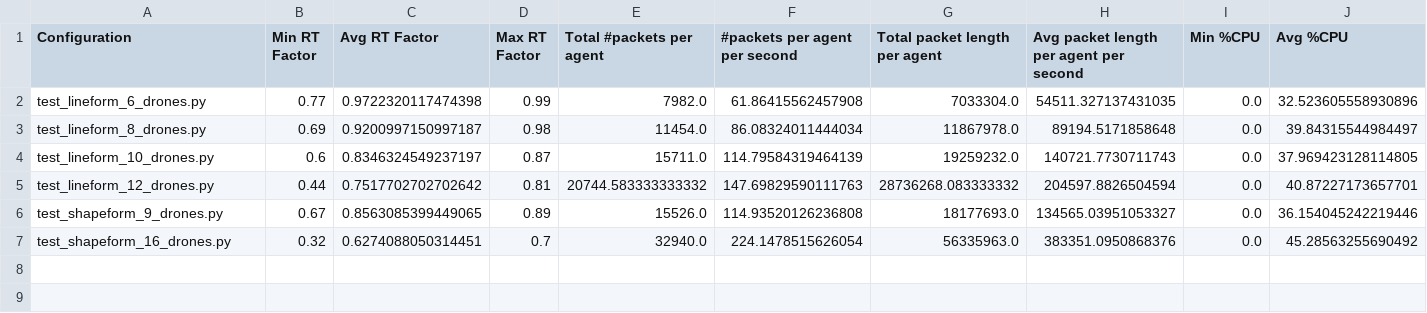
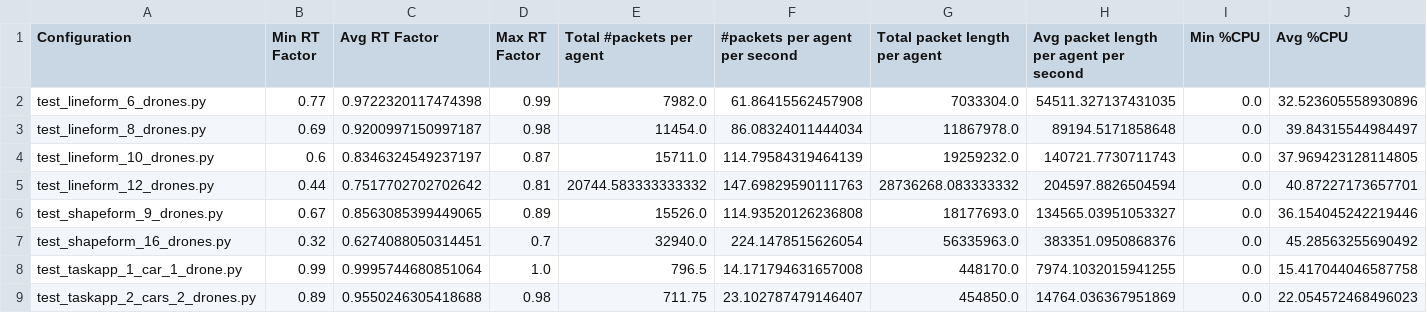
Before and after one commit to lyg1597/CyPhyHouseExperiments, a CSV file: experiments/Stats.csv, drawn as a sheet; only a part is shown; rows hold the shown columns only; the diff names each change by its address in the sheet, - before the commit and + after, or states it on an @@ line.

Commit message:
added task app data

```diff
--- a/experiments/Stats.csv
+++ b/experiments/Stats.csv
+row 8: test_taskapp_1_car_1_drone.py | 0.99 | 0.9995744680851064 | 1.0 | 796.5 | 14.171794631657008 | 448170.0 | 7974.1032015941255 | 0.0 | 15.417044046587758
+row 9: test_taskapp_2_cars_2_drones.py | 0.89 | 0.9550246305418688 | 0.98 | 711.75 | 23.102787479146407 | 454850.0 | 14764.036367951869 | 0.0 | 22.054572468496023
```
